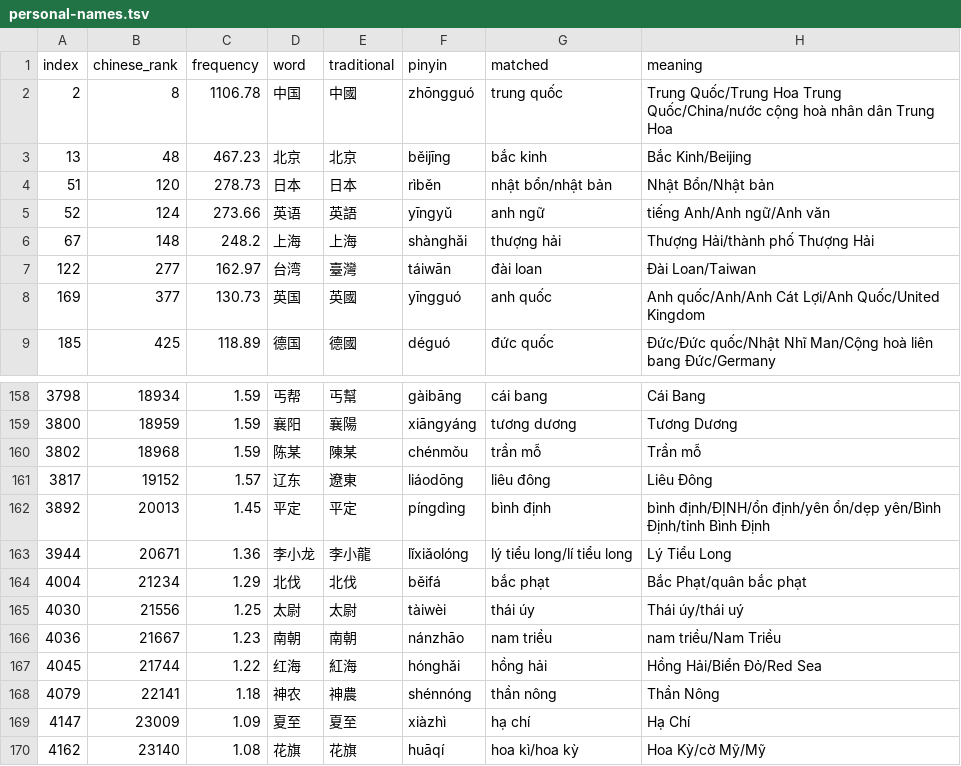
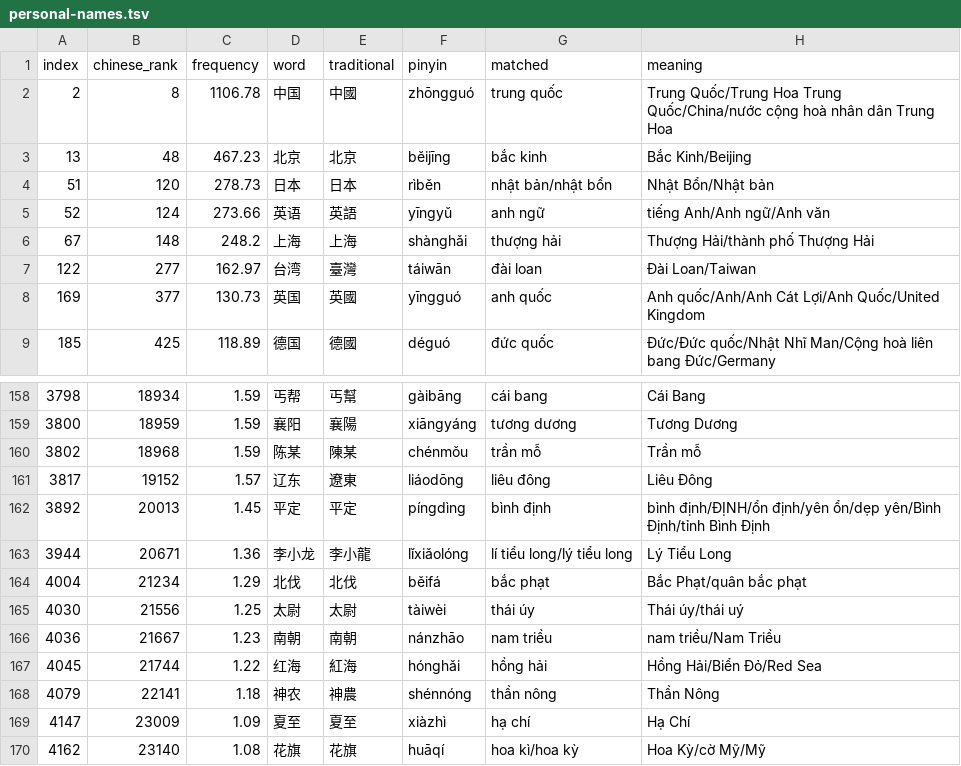
Before and after one commit to ryanphung/chinese-hanviet-cognates, a TSV file: intermediate/personal-names.tsv, drawn as a sheet; only a part is shown, gaps mark what is left out.

```diff
--- a/intermediate/personal-names.tsv
+++ b/intermediate/personal-names.tsv
@@ -3,3 +3,3 @@ index	chinese_rank	frequency	word	traditional	pinyin	matched	meaning
 13	48	467.23	北京	北京	běijīng	bắc kinh	Bắc Kinh/Beijing
-51	120	278.73	日本	日本	rìběn	nhật bổn/nhật bản	Nhật Bổn/Nhật bản
+51	120	278.73	日本	日本	rìběn	nhật bản/nhật bổn	Nhật Bổn/Nhật bản
 52	124	273.66	英语	英語	yīngyǔ	anh ngữ	tiếng Anh/Anh ngữ/Anh văn
@@ -162,3 +162,3 @@ index	chinese_rank	frequency	word	traditional	pinyin	matched	meaning
 3892	20013	1.45	平定	平定	píngdìng	bình định	bình định/ĐỊNH/ổn định/yên ổn/dẹp yên/Bình Định/tỉnh Bình Định
-3944	20671	1.36	李小龙	李小龍	lǐxiǎolóng	lý tiểu long/lí tiểu long	Lý Tiểu Long
+3944	20671	1.36	李小龙	李小龍	lǐxiǎolóng	lí tiểu long/lý tiểu long	Lý Tiểu Long
 4004	21234	1.29	北伐	北伐	běifá	bắc phạt	Bắc Phạt/quân bắc phạt
```
Also changed, not shown: intermediate/chinese-no-sound-found.tsv, outputs/chinese-hanviet-cognates.tsv, 3 other files.
